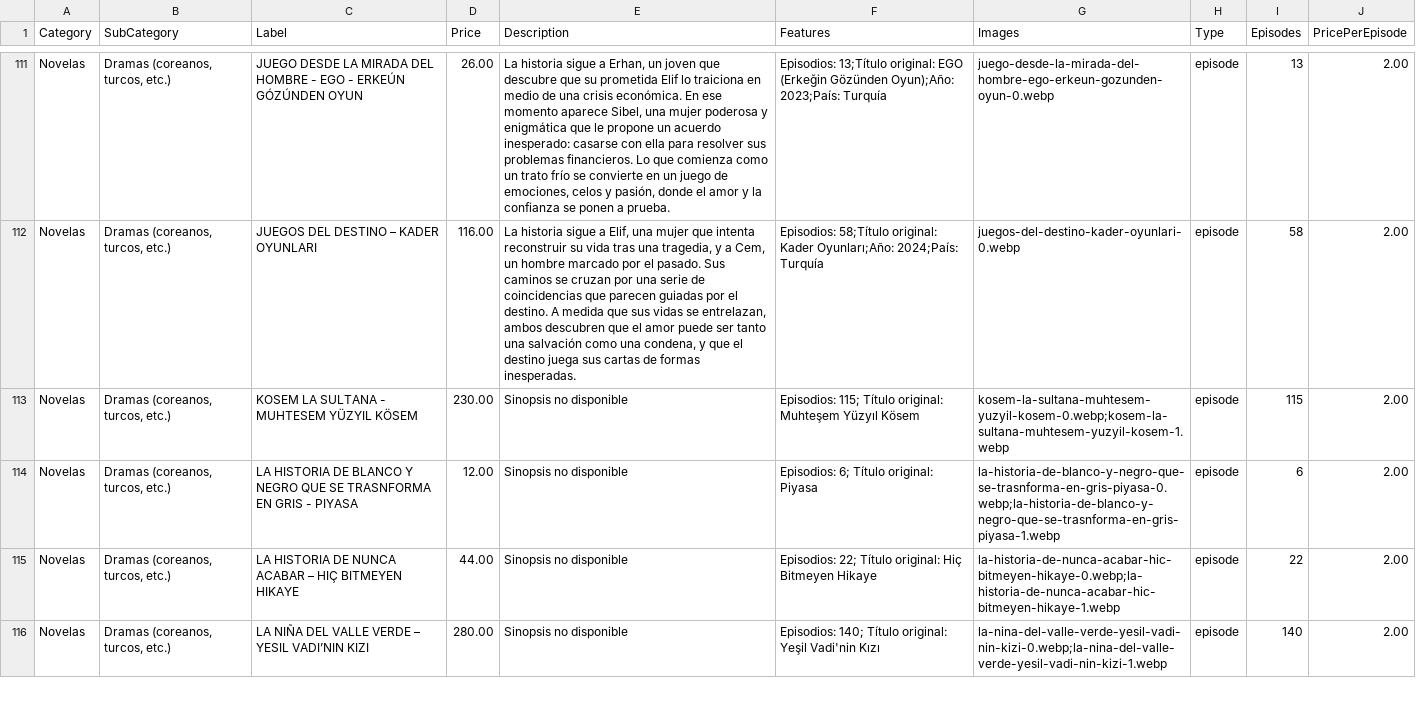
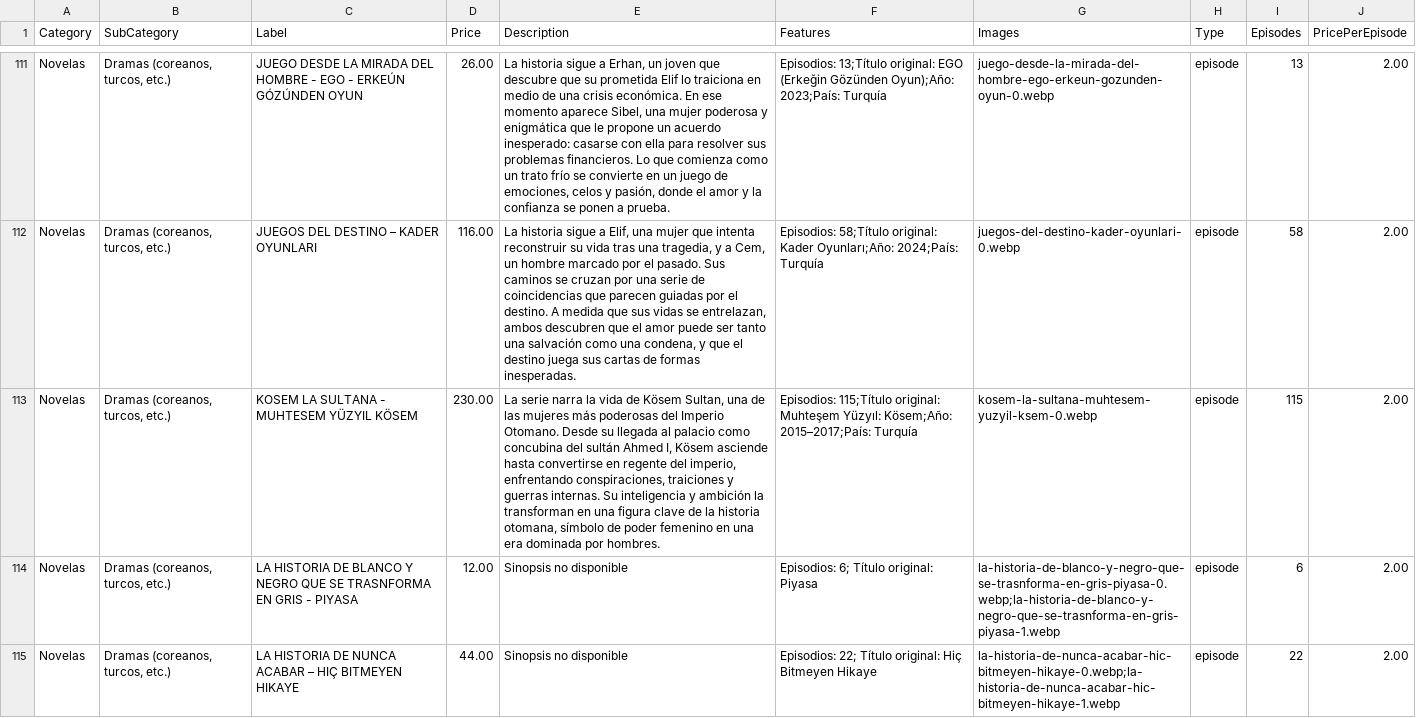
Before and after one commit to suarezangulo/MERCADO, a CSV file: data/catalogo.csv, drawn as a sheet; only a part is shown, gaps mark what is left out; the shorter side is filled out with more unchanged rows; the diff names each change by its address in the sheet, - before the commit and + after, or states it on an @@ line.

Commit message:
Actualizar catálogo desde panel de administración

```diff
--- a/data/catalogo.csv
+++ b/data/catalogo.csv
-E113 (Description): Sinopsis no disponible
+E113 (Description): La serie narra la vida de Kösem Sultan, una de las mujeres más poderosas del Imperio Otomano. Desde su llegada al palacio como concubina del sultán Ahmed I, Kösem asciende hasta convertirse en regente del imperio, enfrentando conspiraciones, traiciones y guerras internas. Su inteligencia y ambición la transforman en una figura clave de la historia otomana, símbolo de poder femenino en una era dominada por hombres.
-F113 (Features): Episodios: 115; Título original: Muhteşem Yüzyıl Kösem
+F113 (Features): Episodios: 115;Título original: Muhteşem Yüzyıl: Kösem;Año: 2015–2017;País: Turquía
-G113 (Images): kosem-la-sultana-muhtesem-yuzyil-kosem-0.webp;kosem-la-sultana-muhtesem-yuzyil-kosem-1.webp
+G113 (Images): kosem-la-sultana-muhtesem-yuzyil-ksem-0.webp
```
